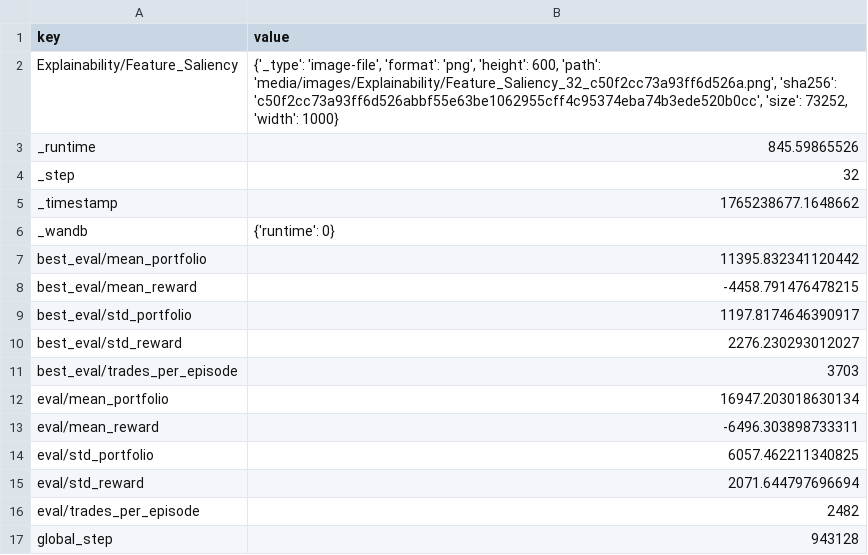
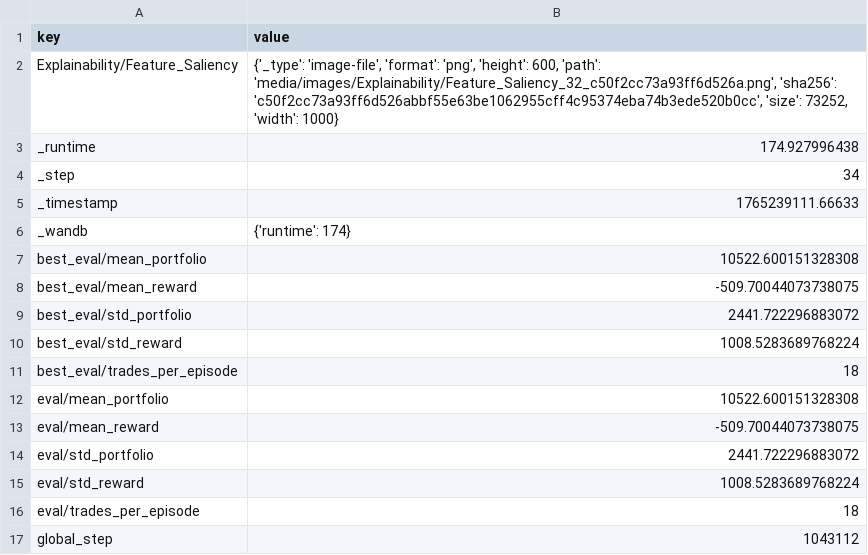
Before and after one commit to zhivko/ai-trading-bot-3, a CSV file: results/summary.csv, drawn as a sheet.

```diff
--- a/results/summary.csv
+++ b/results/summary.csv
@@ -2,16 +2,16 @@ key,value
 Explainability/Feature_Saliency,"{'_type': 'image-file', 'format': 'png', 'height': 600, 'path': 'media/images/Explainability/Feature_Saliency_32_c50f2cc73a93ff6d526a.png', 'sha256': 'c50f2cc73a93ff6d526abbf55e63be1062955cff4c95374eba74b3ede520b0cc', 'size': 73252, 'width': 1000}"
-_runtime,845.59865526
-_step,32
-_timestamp,1765238677.1648662
-_wandb,{'runtime': 0}
-best_eval/mean_portfolio,11395.832341120442
-best_eval/mean_reward,-4458.791476478215
-best_eval/std_portfolio,1197.8174646390917
-best_eval/std_reward,2276.230293012027
-best_eval/trades_per_episode,3703
-eval/mean_portfolio,16947.203018630134
-eval/mean_reward,-6496.303898733311
-eval/std_portfolio,6057.462211340825
-eval/std_reward,2071.644797696694
-eval/trades_per_episode,2482
-global_step,943128
+_runtime,174.927996438
+_step,34
+_timestamp,1765239111.66633
+_wandb,{'runtime': 174}
+best_eval/mean_portfolio,10522.600151328308
+best_eval/mean_reward,-509.70044073738075
+best_eval/std_portfolio,2441.722296883072
+best_eval/std_reward,1008.5283689768224
+best_eval/trades_per_episode,18
+eval/mean_portfolio,10522.600151328308
+eval/mean_reward,-509.70044073738075
+eval/std_portfolio,2441.722296883072
+eval/std_reward,1008.5283689768224
+eval/trades_per_episode,18
+global_step,1043112
```
Also changed, not shown: results/metrics.csv, 4 other files.
